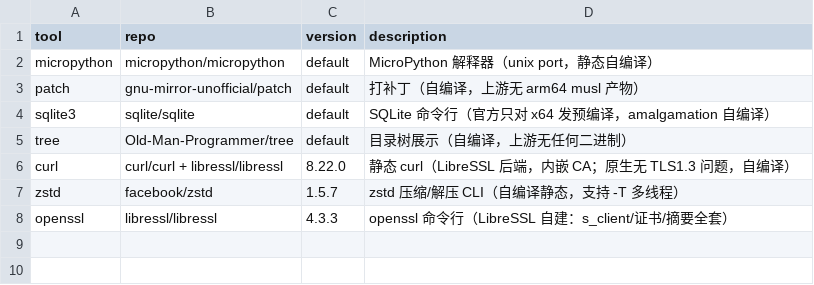
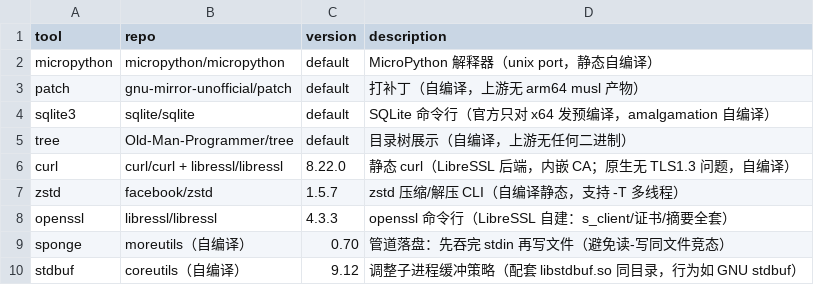
Before and after one commit to otaku-say/ish-toolbox, a TSV file: MANIFEST.extra.tsv, drawn as a sheet; the diff names each change by its address in the sheet, - before the commit and + after, or states it on an @@ line.

Commit message:
meta: MANIFEST 补充 sponge/stdbuf

```diff
--- a/MANIFEST.extra.tsv
+++ b/MANIFEST.extra.tsv
+row 9: sponge | moreutils（自编译） | 0.70 | 管道落盘：先吞完 stdin 再写文件（避免读-写同文件竞态）
+row 10: stdbuf | coreutils（自编译） | 9.12 | 调整子进程缓冲策略（配套 libstdbuf.so 同目录，行为如 GNU stdbuf）
```
